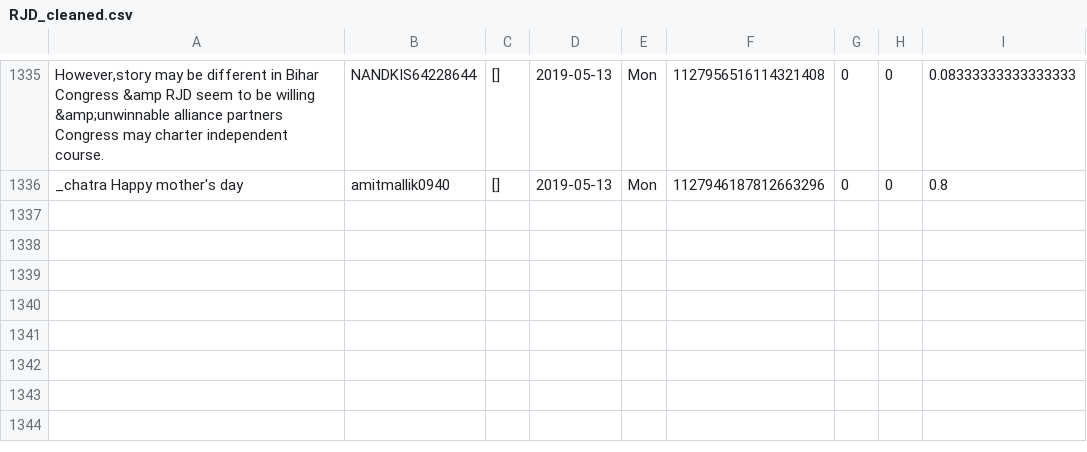
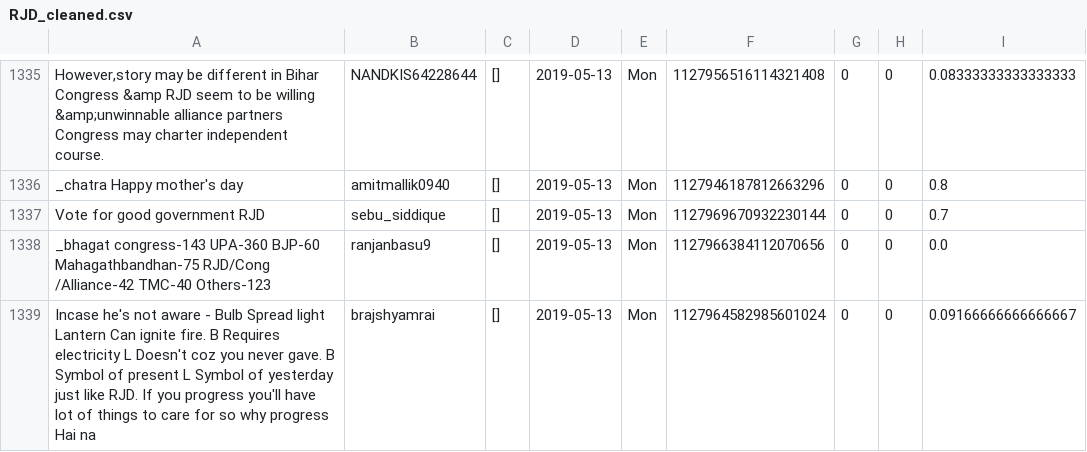
Before and after one commit to itsDevhere/DataRepo, a CSV file: RJD_cleaned.csv, drawn as a sheet; only a part is shown, gaps mark what is left out; the diff names each change by its address in the sheet, - before the commit and + after, or states it on an @@ line.

```diff
--- a/RJD_cleaned.csv
+++ b/RJD_cleaned.csv
+row 1337: Vote for good government RJD | sebu_siddique | [] | 2019-05-13 | Mon | 1127969670932230144 | 0 | 0 | 0.7
+row 1338: _bhagat congress-143 UPA-360 BJP-60 Mahagathbandhan-75 RJD/Cong /Alliance-42 TMC-40 Others-123 | ranjanbasu9 | [] | 2019-05-13 | Mon | 1127966384112070656 | 0 | 0 | 0.0
+row 1339: Incase he's not aware - Bulb Spread light Lantern Can ignite fire. B Requires electricity L Doesn't coz you never gave. B Symbol of present L Symbol of yesterday just like RJD. If you progress you'll have lot of things to care for so why progress Hai na | brajshyamrai | [] | 2019-05-13 | Mon | 1127964582985601024 | 0 | 0 | 0.09166666666666667
```
Also changed, not shown: CPIM_cleaned.csv, Samajwadi_cleaned.csv, 3 other files.
